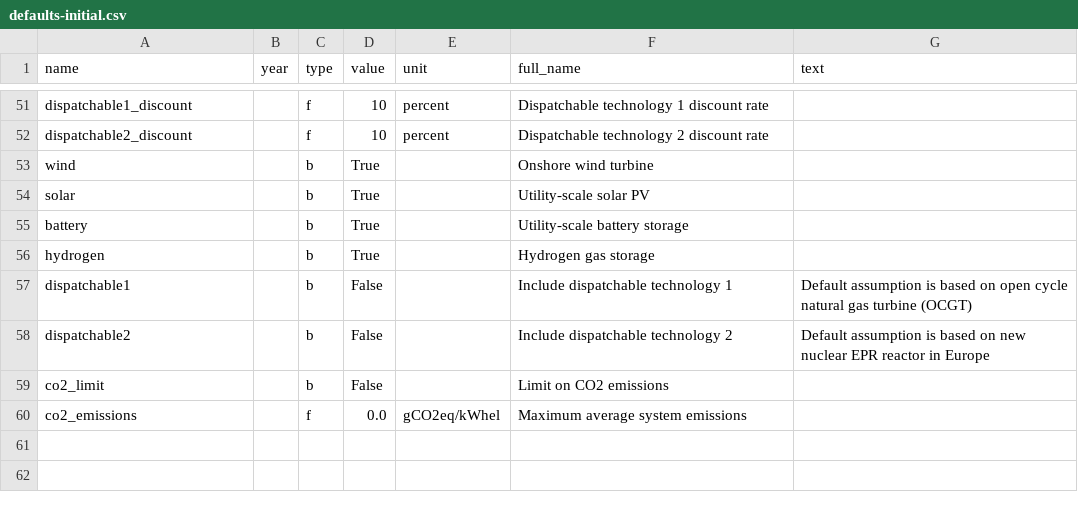
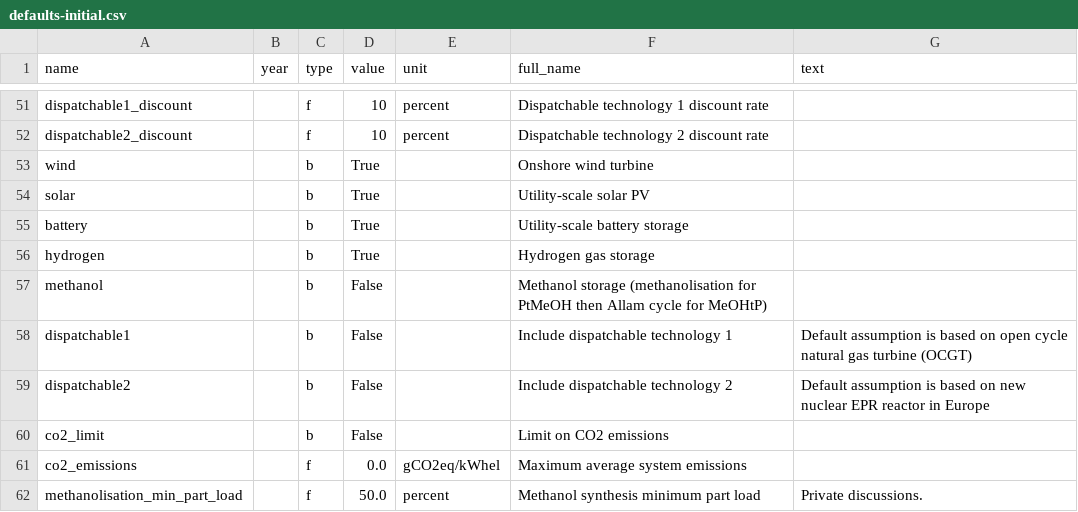
Before and after one commit to PyPSA/whobs-server, a CSV file: defaults-initial.csv, drawn as a sheet; only a part is shown, gaps mark what is left out.

Commit message:
add methanol storage with methanolisation and Allam cycle
also tilt x-axis labels of graphs so they don't overlap

```diff
--- a/defaults-initial.csv
+++ b/defaults-initial.csv
@@ -56,2 +56,3 @@ battery,,b,True,,Utility-scale battery storage,
 hydrogen,,b,True,,Hydrogen gas storage,
+methanol,,b,False,,Methanol storage (methanolisation for PtMeOH then Allam cycle for MeOHtP),
 dispatchable1,,b,False,,Include dispatchable technology 1,Default assumption is based on open cycle natural gas turbine (OCGT)
@@ -60 +61,2 @@ co2_limit,,b,False,,Limit on CO2 emissions,
 co2_emissions,,f,0.0,gCO2eq/kWhel,Maximum average system emissions,
+methanolisation_min_part_load,,f,50.0,percent,Methanol synthesis minimum part load,"Private discussions."
```
Also changed, not shown: 6 other files.
